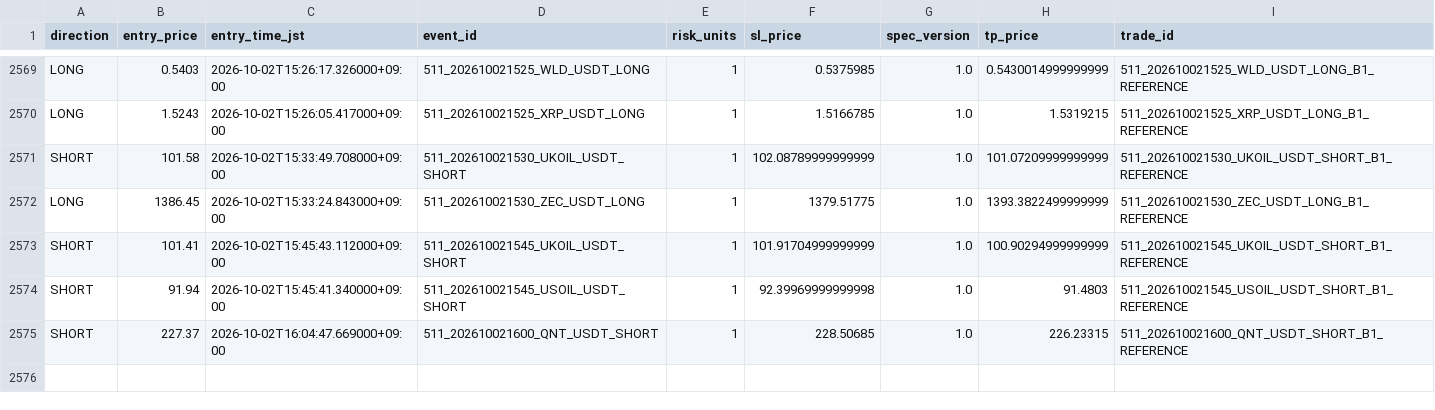
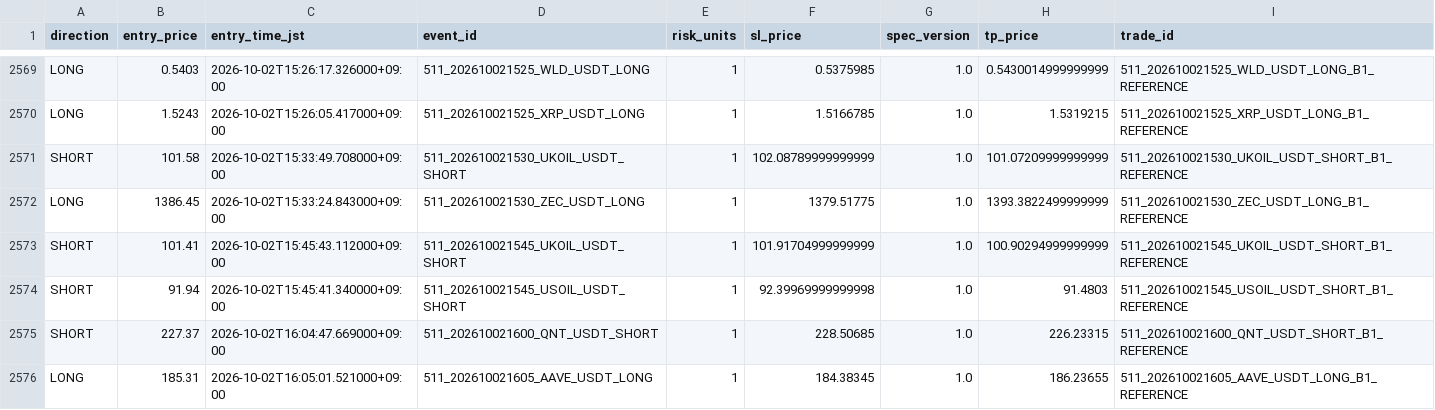
Before and after one commit to Sho-Sho122/mexc-monitor, a CSV file: 511_data/forward/511_shadow_trades.csv, drawn as a sheet; only a part is shown, gaps mark what is left out; the diff names each change by its address in the sheet, - before the commit and + after, or states it on an @@ line.

Commit message:
Update 511 shadow state

```diff
--- a/511_data/forward/511_shadow_trades.csv
+++ b/511_data/forward/511_shadow_trades.csv
+row 2576: LONG | 185.31 | 2026-10-02T16:05:01.521000+09:00 | 511_202610021605_AAVE_USDT_LONG | 1 | 184.38345 | 1.0 | 186.23655 | 511_202610021605_AAVE_USDT_LONG_B1_REFERENCE
```
Also changed, not shown: 511_data/forward/511_report.csv, 5 other files.
